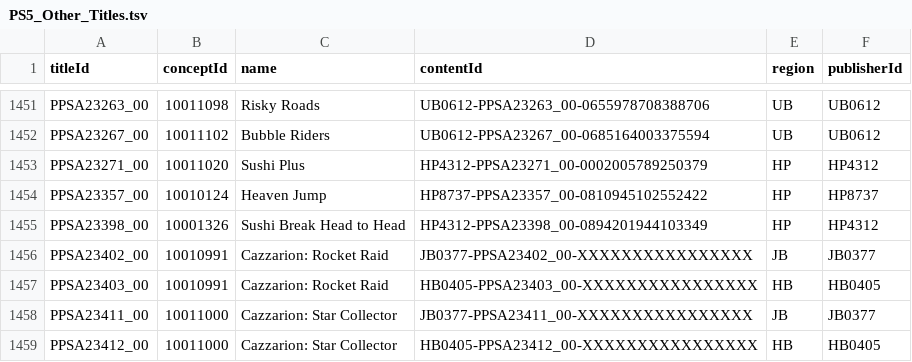
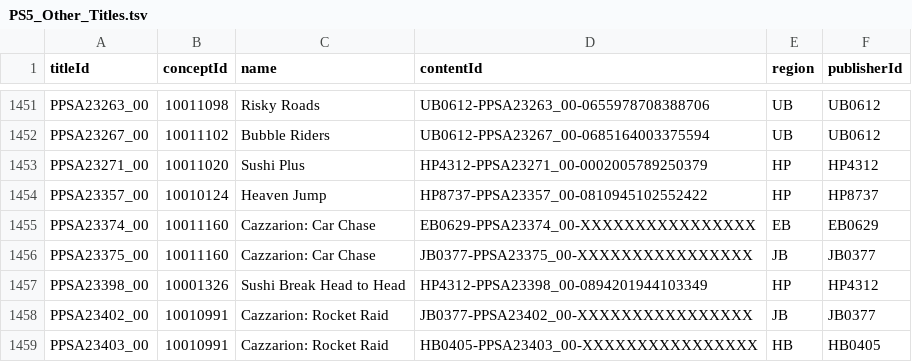
Before and after one commit to andshrew/PlayStation-Titles, a TSV file: Region/Other/PS5_Other_Titles.tsv, drawn as a sheet; only a part is shown, gaps mark what is left out; the shorter side is filled out with more unchanged rows; the diff names each change by its address in the sheet, - before the commit and + after, or states it on an @@ line.

```diff
--- a/Region/Other/PS5_Other_Titles.tsv
+++ b/Region/Other/PS5_Other_Titles.tsv
+row 1455: PPSA23374_00 | 10011160 | Cazzarion: Car Chase | EB0629-PPSA23374_00-XXXXXXXXXXXXXXXX | EB | EB0629
+row 1456: PPSA23375_00 | 10011160 | Cazzarion: Car Chase | JB0377-PPSA23375_00-XXXXXXXXXXXXXXXX | JB | JB0377
```
Also changed, not shown: PS5_Titles.tsv, PS5_Titles_by_Concept.tsv, 20 other files.
